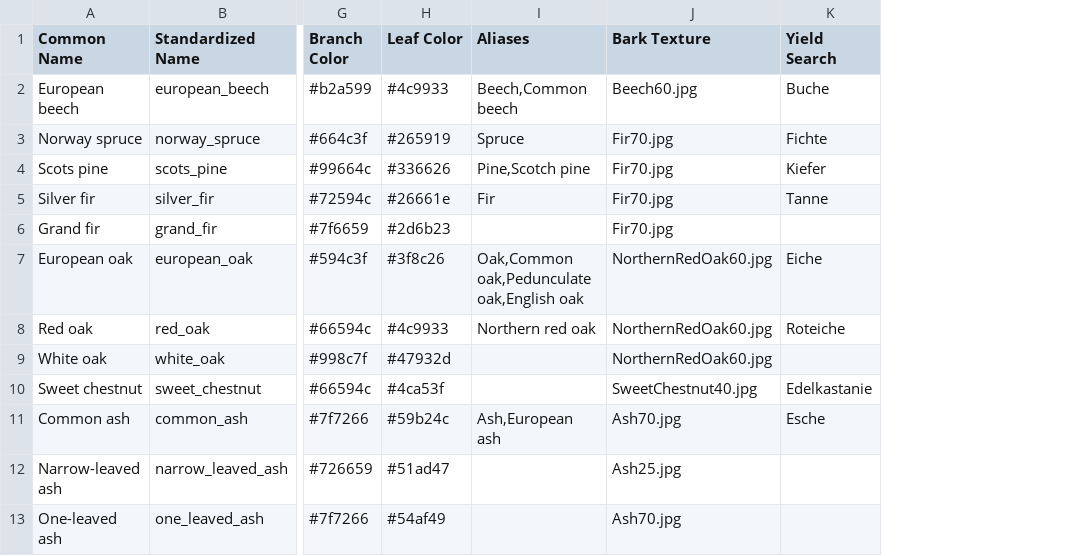
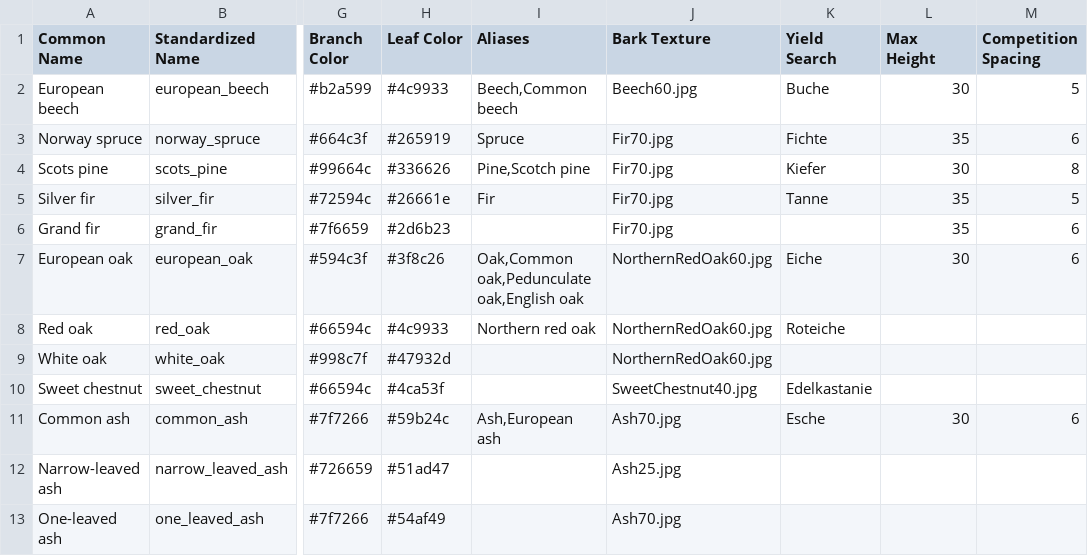
Before and after one commit to XRFutureForests/growpy, a CSV file: src/growpy/config/tree_asset_lookup.csv, drawn as a sheet; only a part is shown, gaps mark what is left out; the diff names each change by its address in the sheet, - before the commit and + after, or states it on an @@ line.

```diff
--- a/src/growpy/config/tree_asset_lookup.csv
+++ b/src/growpy/config/tree_asset_lookup.csv
+column L (Max Height), rows 2-11: 30 | 35 | 30 | 35 | 35 | 30 |  |  |  | 30
+column M (Competition Spacing), rows 2-11: 5 | 6 | 8 | 5 | 6 | 6 |  |  |  | 6
```
Also changed, not shown: 53 other files.
